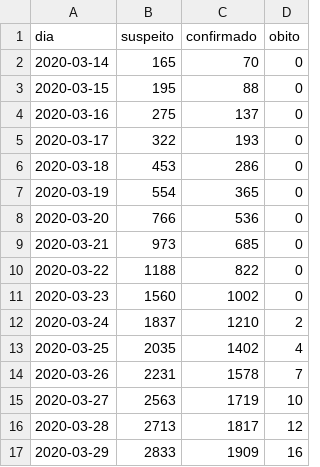
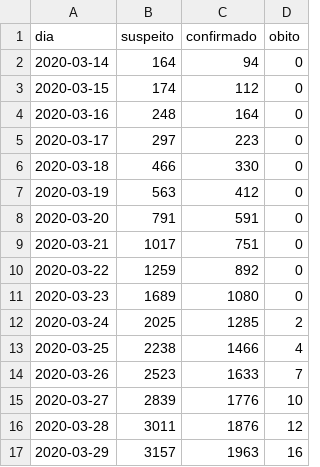
Before and after one commit to diegopenhanut/COVID-19_Br, a CSV file: output/ce.csv, drawn as a sheet; only a part is shown; the diff covers the shown part only.

```diff
--- a/output/ce.csv
+++ b/output/ce.csv
@@ -1,17 +1,17 @@
 dia;suspeito;confirmado;obito
-2020-03-14; 165;  70;  0
-2020-03-15; 195;  88;  0
-2020-03-16; 275; 137;  0
-2020-03-17; 322; 193;  0
-2020-03-18; 453; 286;  0
-2020-03-19; 554; 365;  0
-2020-03-20; 766; 536;  0
-2020-03-21; 973; 685;  0
-2020-03-22;1188; 822;  0
-2020-03-23;1560;1002;  0
-2020-03-24;1837;1210;  2
-2020-03-25;2035;1402;  4
-2020-03-26;2231;1578;  7
-2020-03-27;2563;1719; 10
-2020-03-28;2713;1817; 12
-2020-03-29;2833;1909; 16
+2020-03-14;  164;  94;  0
+2020-03-15;  174; 112;  0
+2020-03-16;  248; 164;  0
+2020-03-17;  297; 223;  0
+2020-03-18;  466; 330;  0
+2020-03-19;  563; 412;  0
+2020-03-20;  791; 591;  0
+2020-03-21; 1017; 751;  0
+2020-03-22; 1259; 892;  0
+2020-03-23; 1689;1080;  0
+2020-03-24; 2025;1285;  2
+2020-03-25; 2238;1466;  4
+2020-03-26; 2523;1633;  7
+2020-03-27; 2839;1776; 10
+2020-03-28; 3011;1876; 12
+2020-03-29; 3157;1963; 16
```
Also changed, not shown: 1 added row and 62 edited cells elsewhere in this file, output/ce_novos_casos.csv, 14 other files.
